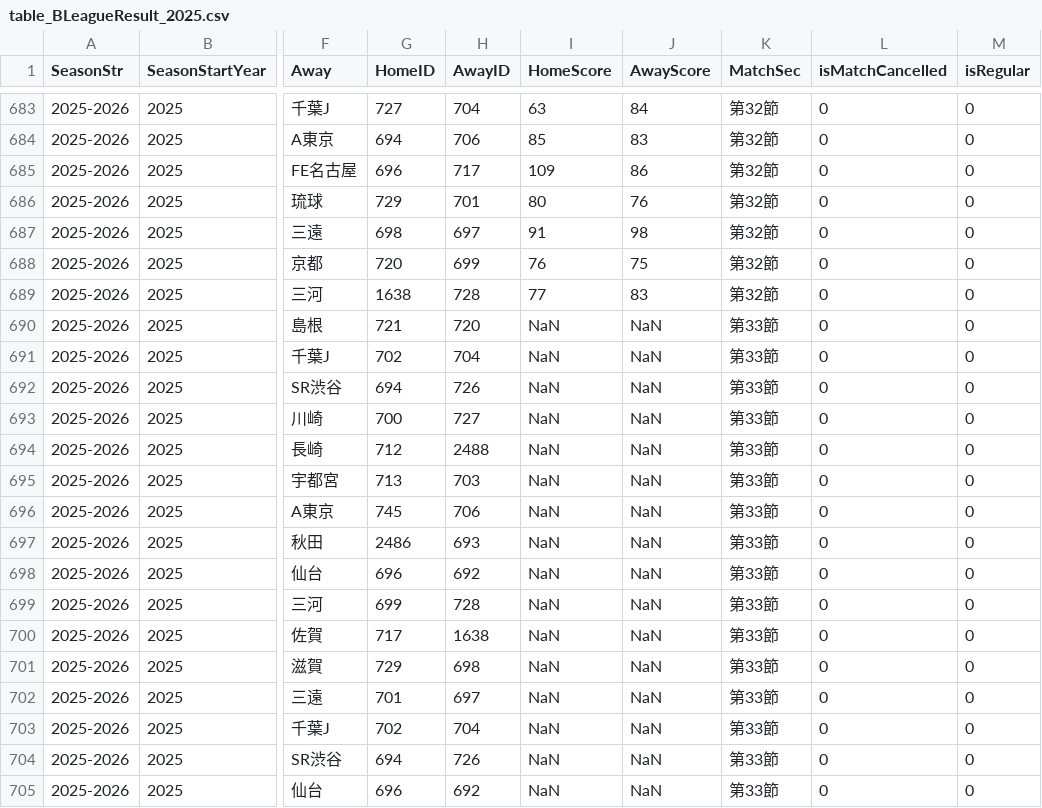
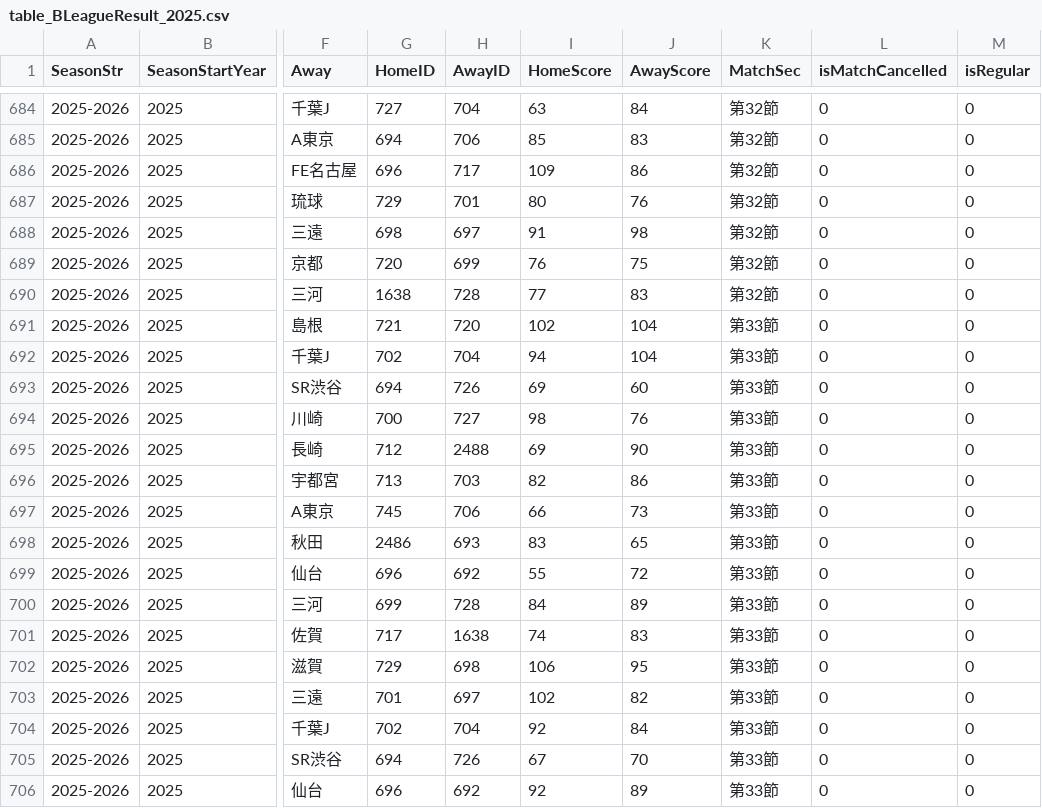
Before and after one commit to konakalab/BLeagueLineupAnalysis, a CSV file: table_BLeagueResult_2025.csv, drawn as a sheet; only a part is shown, gaps mark what is left out; addresses are those after the commit; the diff covers the shown part only; the diff names each change by its address in the sheet, - before the commit and + after, or states it on an @@ line.

Commit message:
Add files via upload

```diff
--- a/table_BLeagueResult_2025.csv
+++ b/table_BLeagueResult_2025.csv
-I691 (HomeScore): NaN
+I691 (HomeScore): 102
-J691:J692 (AwayScore): NaN
+J691:J692 (AwayScore): 104
-I692 (HomeScore): NaN
+I692 (HomeScore): 94
-I693 (HomeScore): NaN
+I693 (HomeScore): 69
-J693 (AwayScore): NaN
+J693 (AwayScore): 60
-I694 (HomeScore): NaN
+I694 (HomeScore): 98
-J694 (AwayScore): NaN
+J694 (AwayScore): 76
-I695 (HomeScore): NaN
+I695 (HomeScore): 69
-J695 (AwayScore): NaN
+J695 (AwayScore): 90
-I696 (HomeScore): NaN
+I696 (HomeScore): 82
-J696 (AwayScore): NaN
+J696 (AwayScore): 86
-I697 (HomeScore): NaN
+I697 (HomeScore): 66
-J697 (AwayScore): NaN
+J697 (AwayScore): 73
-I698 (HomeScore): NaN
+I698 (HomeScore): 83
-J698 (AwayScore): NaN
+J698 (AwayScore): 65
-I699 (HomeScore): NaN
+I699 (HomeScore): 55
-J699 (AwayScore): NaN
+J699 (AwayScore): 72
-I700 (HomeScore): NaN
+I700 (HomeScore): 84
-J700 (AwayScore): NaN
+J700 (AwayScore): 89
-I701 (HomeScore): NaN
+I701 (HomeScore): 74
-J701 (AwayScore): NaN
+J701 (AwayScore): 83
-I702 (HomeScore): NaN
+I702 (HomeScore): 106
-J702 (AwayScore): NaN
+J702 (AwayScore): 95
-I703 (HomeScore): NaN
+I703 (HomeScore): 102
-J703 (AwayScore): NaN
+J703 (AwayScore): 82
-I704 (HomeScore): NaN
+I704 (HomeScore): 92
-J704 (AwayScore): NaN
+J704 (AwayScore): 84
-I705 (HomeScore): NaN
+I705 (HomeScore): 67
-J705 (AwayScore): NaN
+J705 (AwayScore): 70
-I706 (HomeScore): NaN
+I706 (HomeScore): 92
-J706 (AwayScore): NaN
+J706 (AwayScore): 89
```
Also changed, not shown: 1 added row and 48 edited cells elsewhere in this file.
